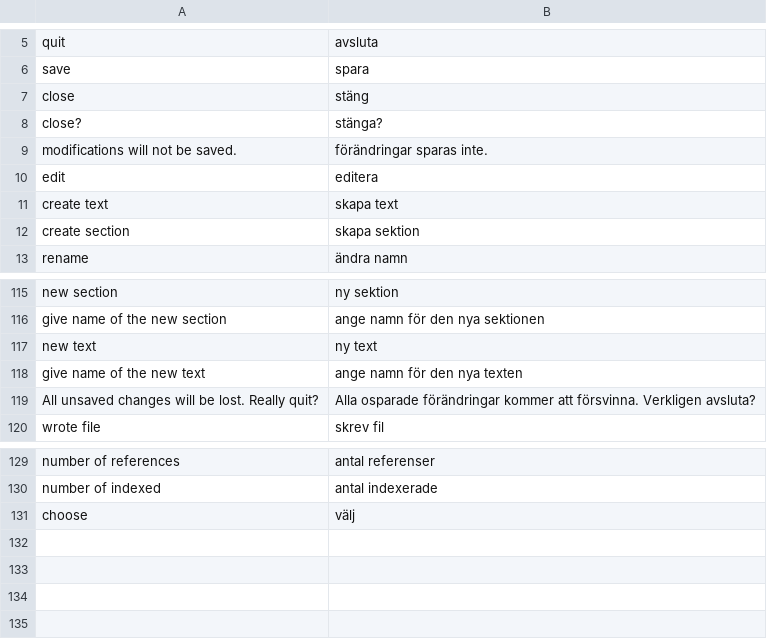
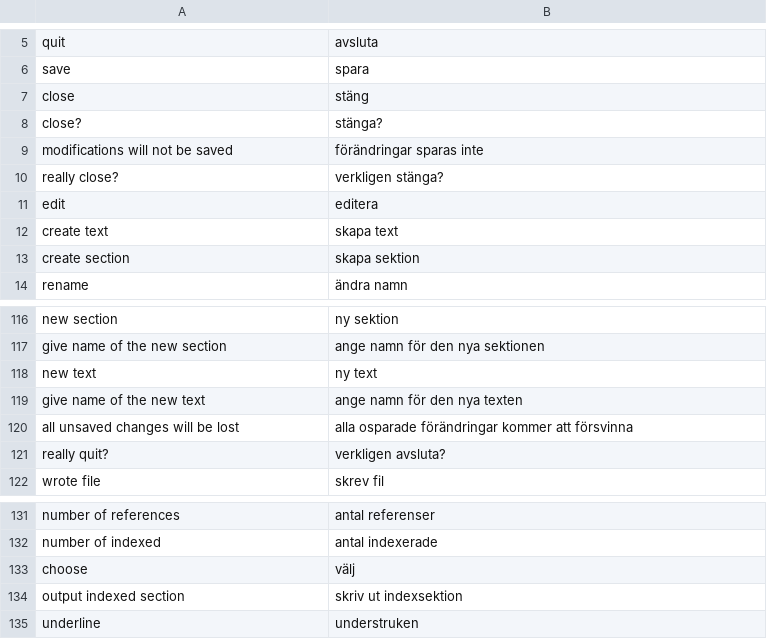
Before and after one commit to pekrau/Au, a CSV file: translations.csv, drawn as a sheet; only a part is shown, gaps mark what is left out.

```diff
--- a/translations.csv
+++ b/translations.csv
@@ -8,3 +8,4 @@ close,stäng
 close?,stänga?
-modifications will not be saved.,förändringar sparas inte.
+modifications will not be saved,förändringar sparas inte
+really close?,verkligen stänga?
 edit,editera
@@ -118,3 +119,4 @@ new text,ny text
 give name of the new text,ange namn för den nya texten
-All unsaved changes will be lost. Really quit?,Alla osparade förändringar kommer att försvinna. Verkligen avsluta?
+all unsaved changes will be lost, alla osparade förändringar kommer att försvinna
+really quit?,verkligen avsluta?
 wrote file,skrev fil
@@ -131 +133,3 @@ number of indexed,antal indexerade
 choose,välj
+output indexed section,skriv ut indexsektion
+underline,understruken
```
Also changed, not shown: 4 other files.
